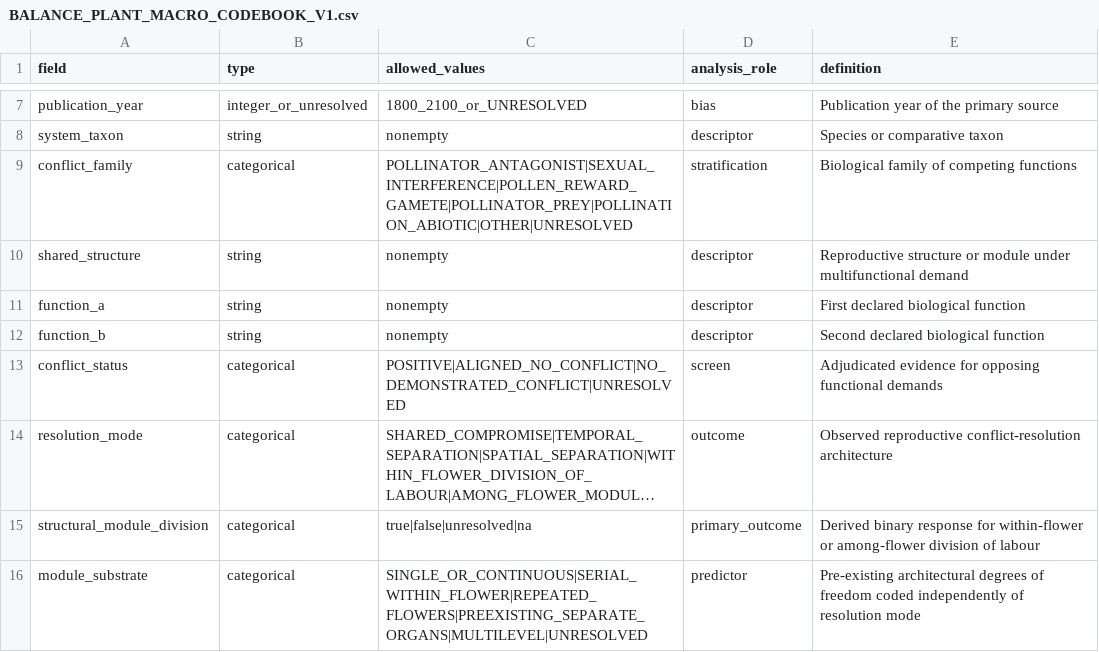
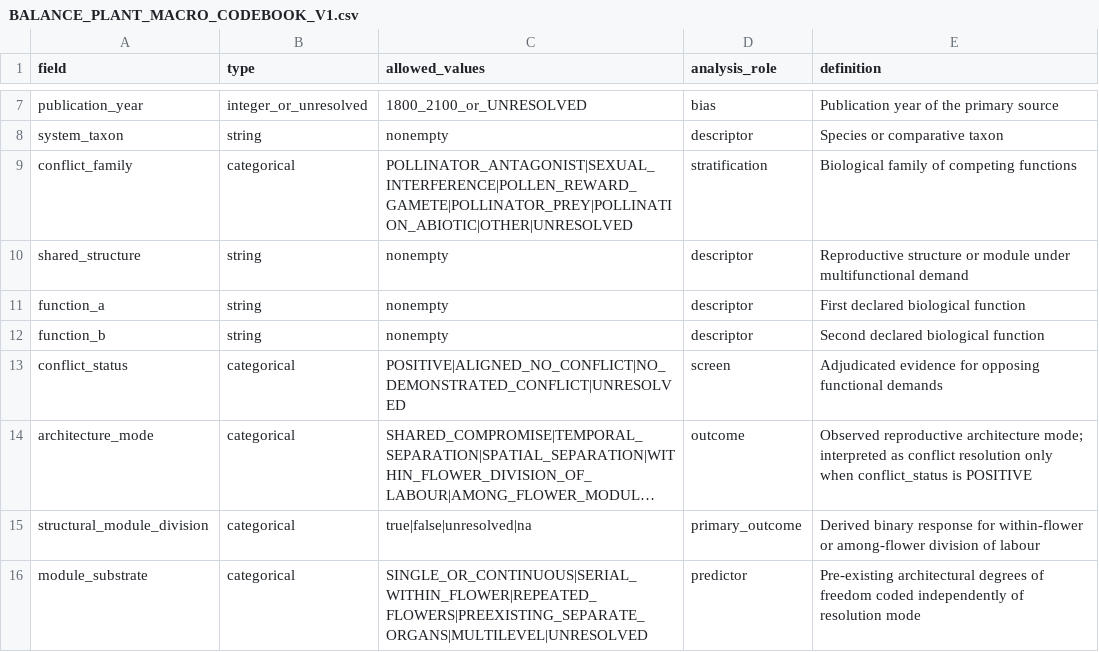
Before and after one commit to zuizui0223/balance, a CSV file: data/BALANCE_PLANT_MACRO_CODEBOOK_V1.csv, drawn as a sheet; only a part is shown, gaps mark what is left out; long unchanged cells end in …; the diff names each change by its address in the sheet, - before the commit and + after, or states it on an @@ line.

Commit message:
Clarify plant architecture-mode codebook

```diff
--- a/data/BALANCE_PLANT_MACRO_CODEBOOK_V1.csv
+++ b/data/BALANCE_PLANT_MACRO_CODEBOOK_V1.csv
-A14 (field): resolution_mode
+A14 (field): architecture_mode
-E14 (definition): Observed reproductive conflict-resolution architecture
+E14 (definition): Observed reproductive architecture mode; interpreted as conflict resolution only when conflict_status is POSITIVE
```
